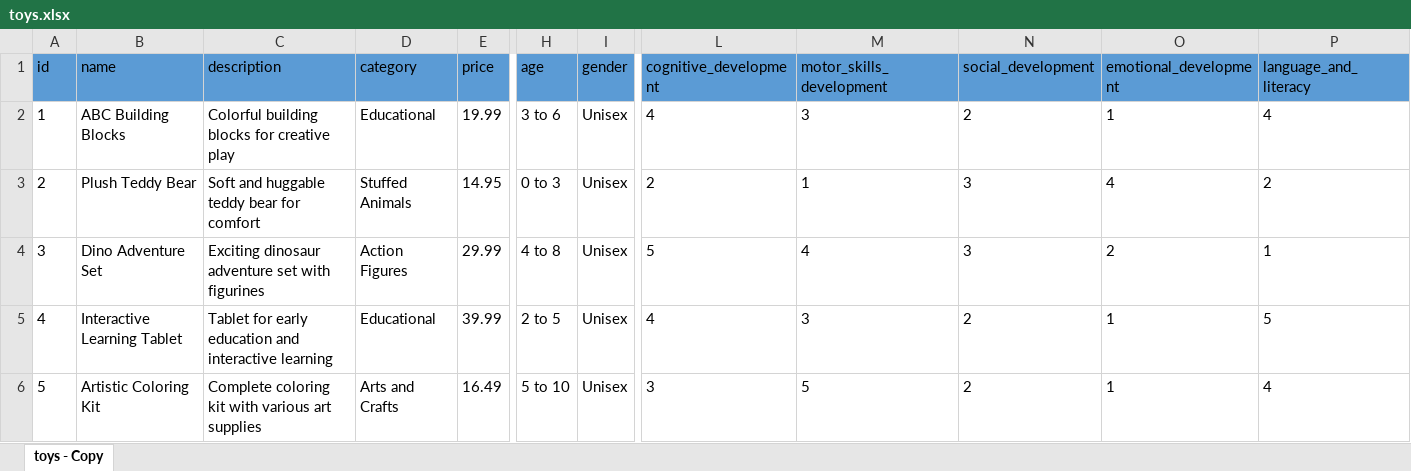
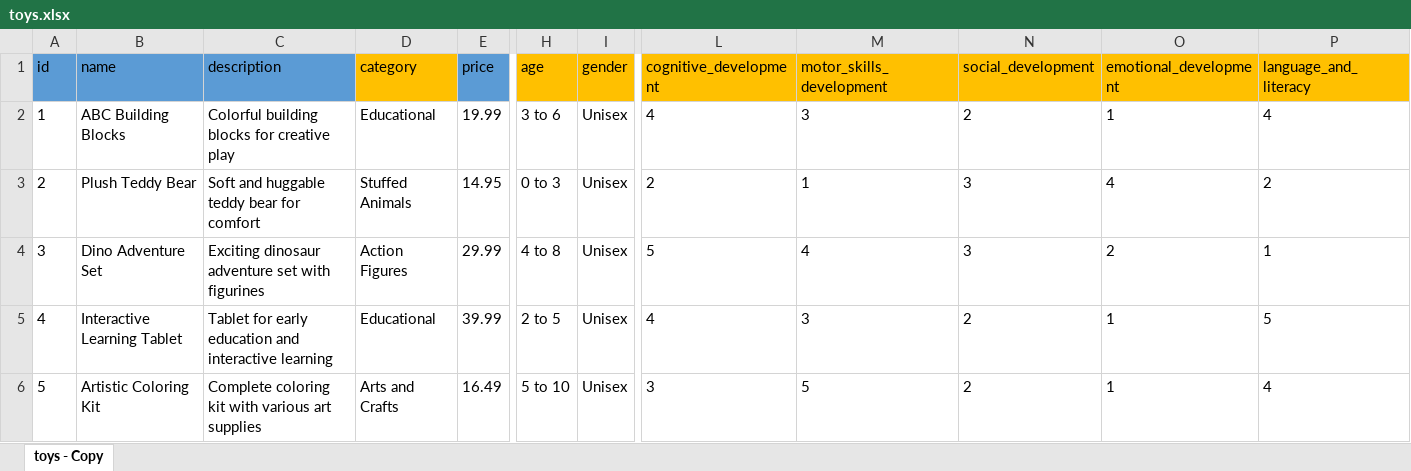
Before and after one commit to WalidBabi/LittleDreamers, an Excel workbook: LDDiagrams/toys.xlsx, sheet toys - Copy, drawn as a sheet; only a part is shown, gaps mark what is left out; values as stored, in another font and other column widths than the file's, no borders; the diff names each change by its address in the sheet, - before the commit and + after, or states it on an @@ line.

```diff
--- a/LDDiagrams/toys.xlsx (sheet toys - Copy)
+++ b/LDDiagrams/toys.xlsx (sheet toys - Copy)
-D1 fill: #5B9BD5
+D1 fill: #FFC000
-H1:I1 fill: #5B9BD5
+H1:I1 fill: #FFC000
-L1:P1 fill: #5B9BD5
+L1:P1 fill: #FFC000
```
Also changed, not shown: LDDiagrams/children.xlsx, 3 other files.
